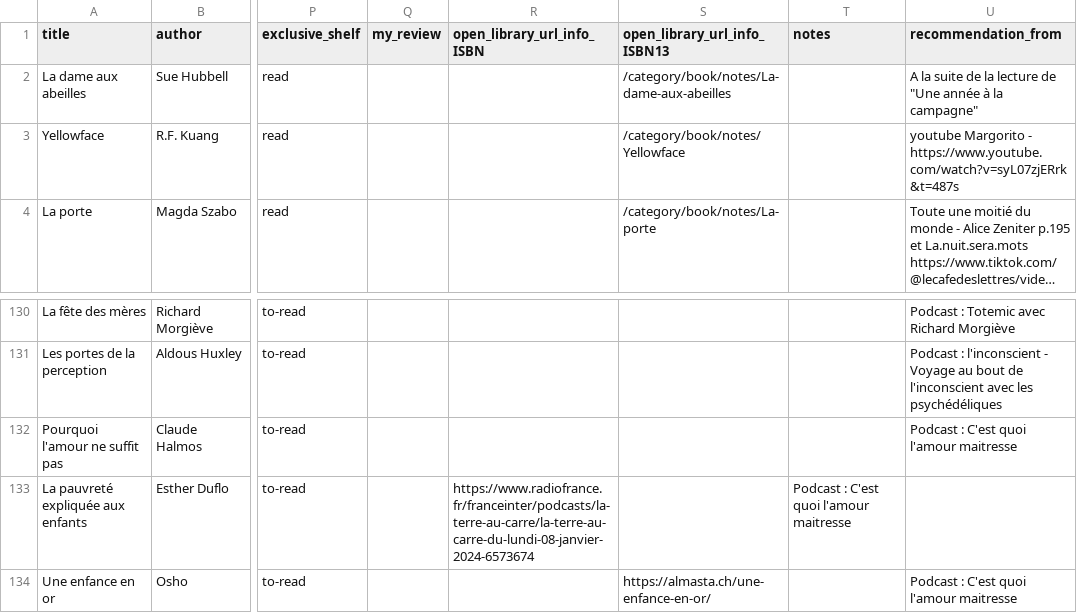
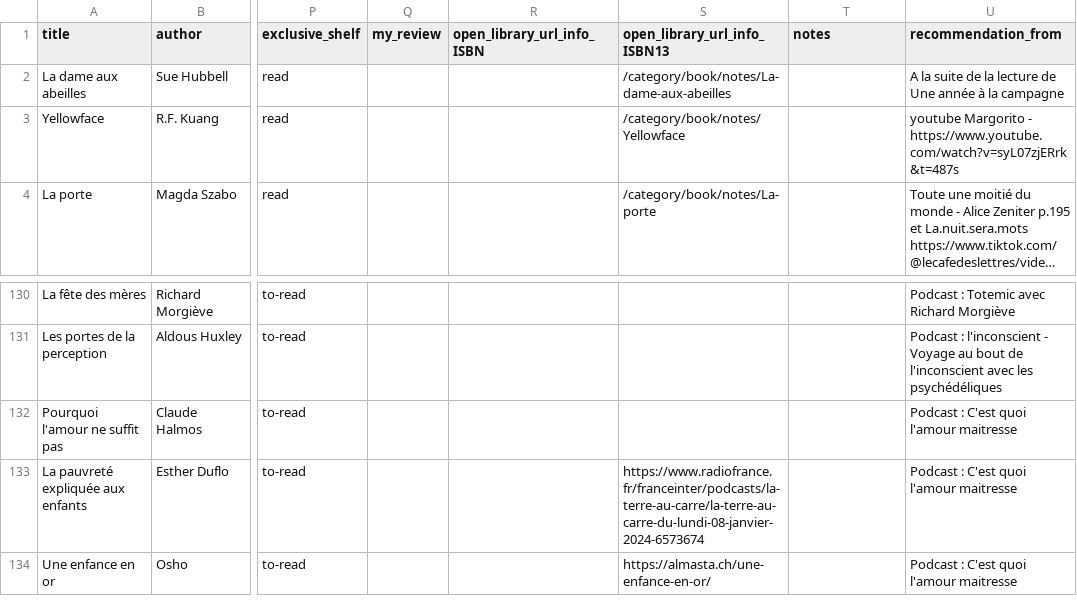
Before and after one commit to vidaruamarcosportugal/vidaruamarcosportugal.github.io, a CSV file: _data/books.csv, drawn as a sheet; only a part is shown, gaps mark what is left out; long unchanged cells end in …; the diff names each change by its address in the sheet, - before the commit and + after, or states it on an @@ line.

Commit message:
fix

```diff
--- a/_data/books.csv
+++ b/_data/books.csv
-U2 (recommendation_from): …lecture de "Une année à la campagne"
+U2 (recommendation_from): …lecture de Une année à la campagne
-R133 (open_library_url_info_ISBN): https://www.radiofrance.fr/franceinter/podcasts/la-terre-au-carre/la-terre-au-carre-du-lundi-08-janvier-2024-6573674
+R133 (open_library_url_info_ISBN): (empty)
-S133 (open_library_url_info_ISBN13): (empty)
+S133 (open_library_url_info_ISBN13): https://www.radiofrance.fr/franceinter/podcasts/la-terre-au-carre/la-terre-au-carre-du-lundi-08-janvier-2024-6573674
-T133 (notes): Podcast : C'est quoi l'amour maitresse
+T133 (notes): (empty)
-U133 (recommendation_from): (empty)
+U133 (recommendation_from): Podcast : C'est quoi l'amour maitresse
```
